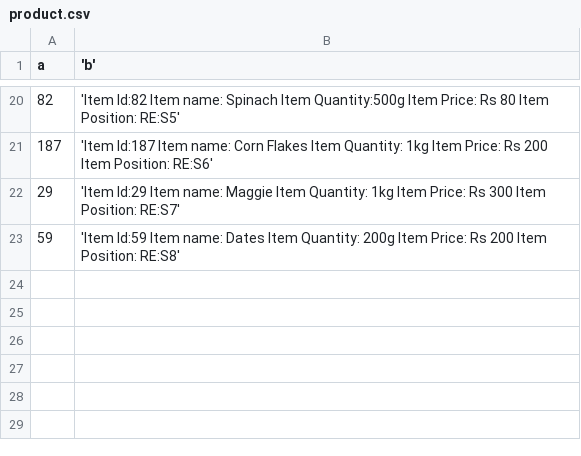
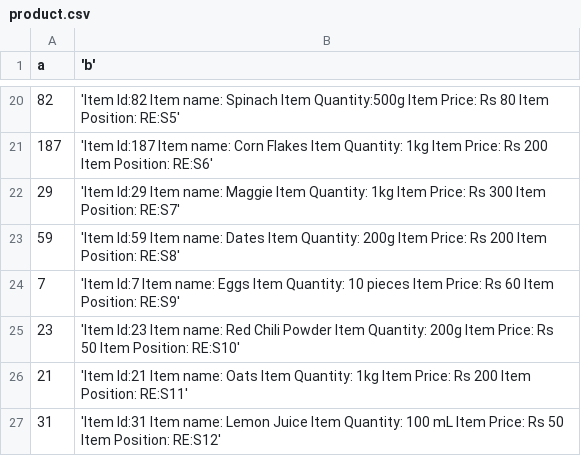
Before and after one commit to soumyadipsen/c_recommendation, a CSV file: product.csv, drawn as a sheet; only a part is shown, gaps mark what is left out.

Commit message:
commit 11

```diff
--- a/product.csv
+++ b/product.csv
@@ -23 +23,5 @@ a,'b'
 59,'Item Id:59 Item name: Dates Item Quantity: 200g Item Price: Rs 200 Item Position: RE:S8'
+7,'Item Id:7 Item name: Eggs Item Quantity: 10 pieces Item Price: Rs 60 Item Position: RE:S9'
+23,'Item Id:23 Item name: Red Chili Powder Item Quantity: 200g Item Price: Rs 50 Item Position: RE:S10'
+21,'Item Id:21 Item name: Oats Item Quantity: 1kg Item Price: Rs 200 Item Position: RE:S11'
+31,'Item Id:31 Item name: Lemon Juice Item Quantity: 100 mL Item Price: Rs 50 Item Position: RE:S12'
```
